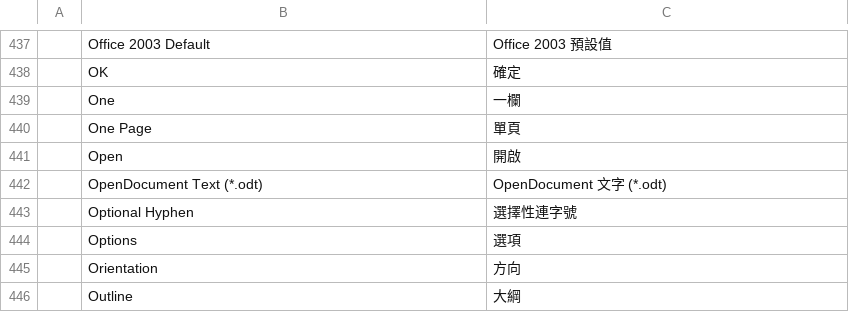
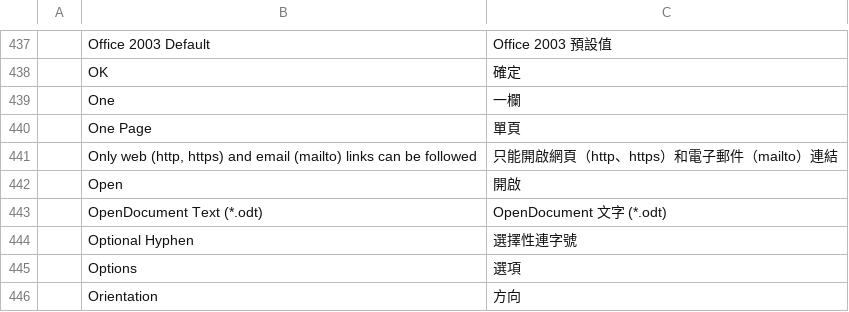
Before and after one commit to vyntaris/vdoc-old, a TSV file: crates/ui-egui/src/i18n/zh-hant.tsv, drawn as a sheet; only a part is shown, gaps mark what is left out; the shorter side is filled out with more unchanged rows.

```diff
--- a/crates/ui-egui/src/i18n/zh-hant.tsv
+++ b/crates/ui-egui/src/i18n/zh-hant.tsv
@@ -440,2 +440,3 @@
 	One Page	單頁
+	Only web (http, https) and email (mailto) links can be followed	只能開啟網頁（http、https）和電子郵件（mailto）連結
 	Open	開啟
```
Also changed, not shown: crates/ui-egui/src/i18n/ja.tsv, crates/ui-egui/src/i18n/zh-hans.tsv, 3 other files.
